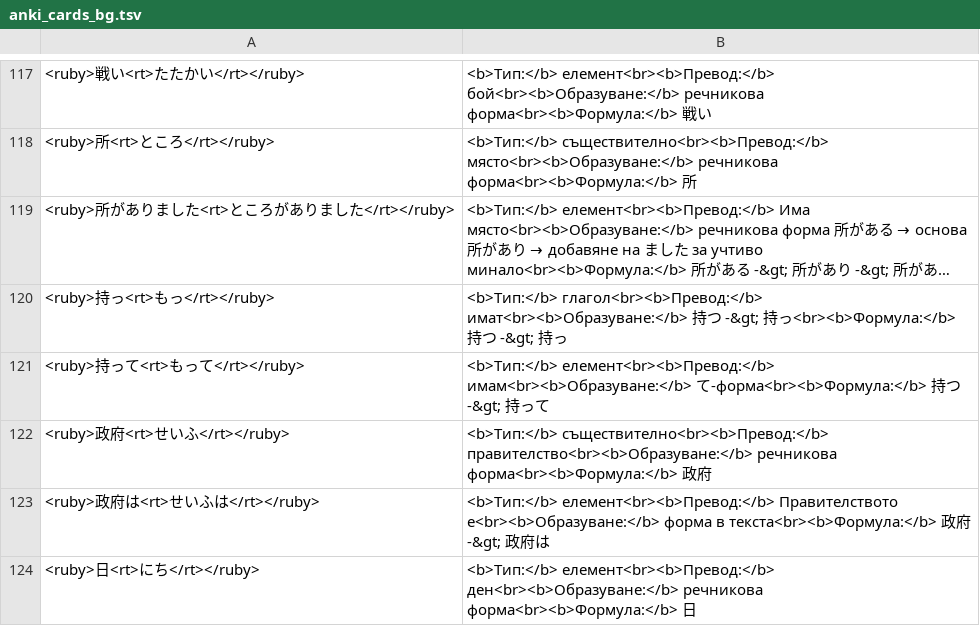
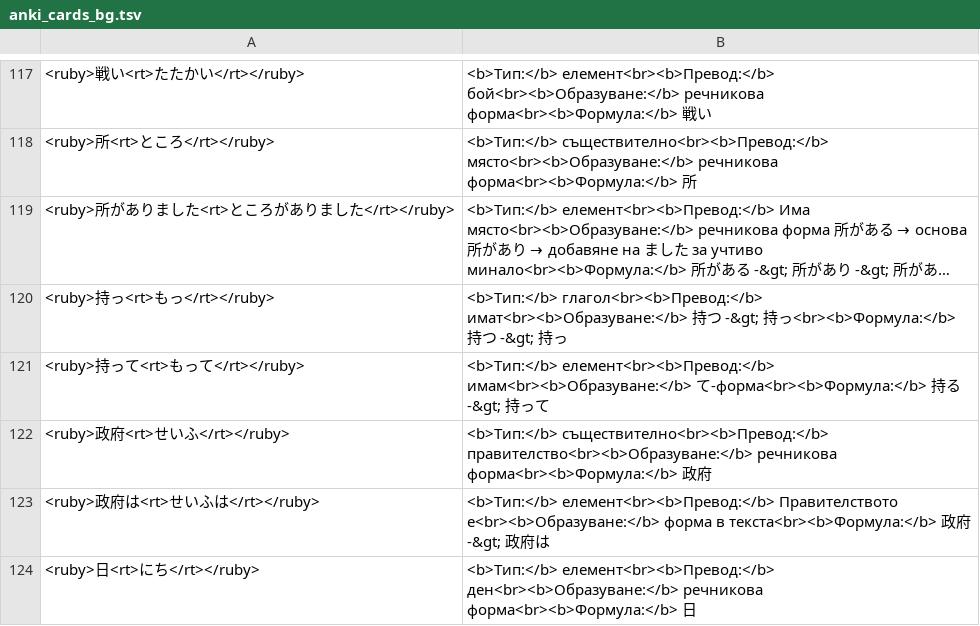
Before and after one commit to vebaev/NHK, a TSV file: docs/anki_cards_bg.tsv, drawn as a sheet; only a part is shown, gaps mark what is left out; long unchanged cells end in ….

```diff
--- a/docs/anki_cards_bg.tsv
+++ b/docs/anki_cards_bg.tsv
@@ -120,3 +120,3 @@
 <ruby>持っ<rt>もっ</rt></ruby>	<b>Тип:</b> глагол<br><b>Превод:</b> имат<br><b>Образуване:</b> 持つ -&gt; 持っ<br><b>Формула:</b> 持つ -&gt; 持っ
-<ruby>持って<rt>もって</rt></ruby>	<b>Тип:</b> елемент<br><b>Превод:</b> имам<br><b>Образуване:</b> て-форма<br><b>Формула:</b> 持つ -&gt; 持って
+<ruby>持って<rt>もって</rt></ruby>	<b>Тип:</b> елемент<br><b>Превод:</b> имам<br><b>Образуване:</b> て-форма<br><b>Формула:</b> 持る -&gt; 持って
 <ruby>政府<rt>せいふ</rt></ruby>	<b>Тип:</b> съществително<br><b>Превод:</b> правителство<br><b>Образуване:</b> речникова форма<br><b>Формула:</b> 政府
```
Also changed, not shown: 2 other files.
